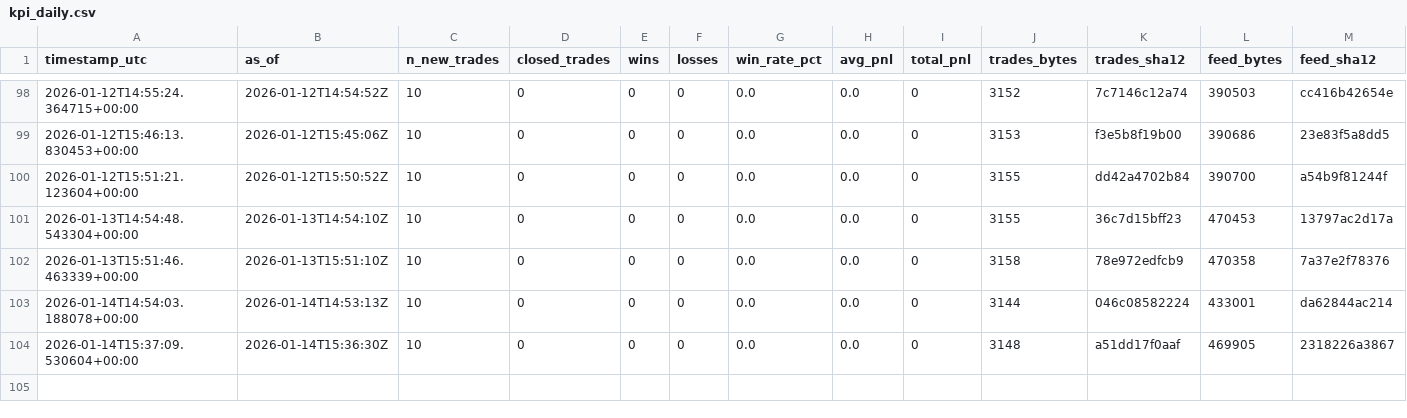
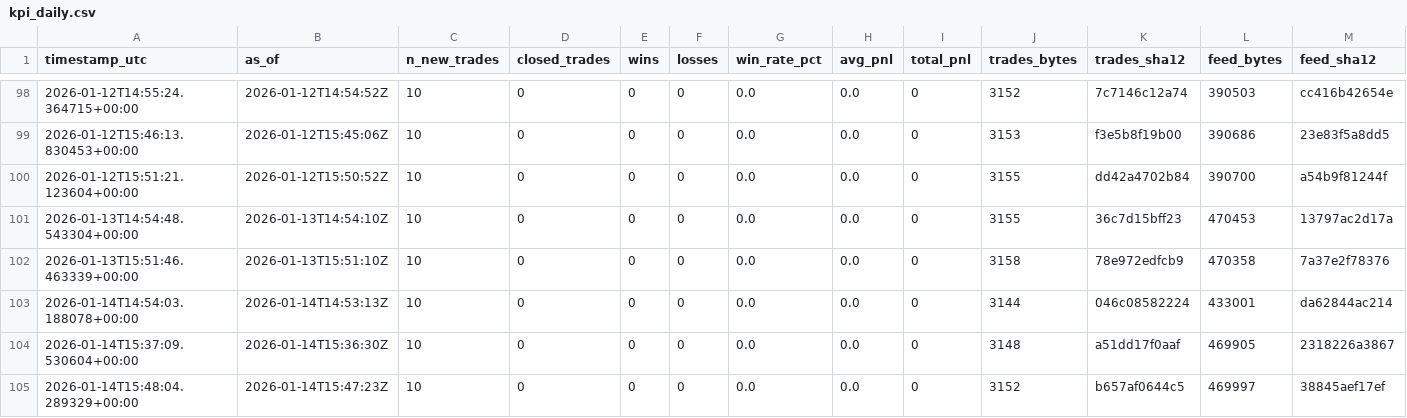
Before and after one commit to sanderh203/tk-daily-feed, a CSV file: kpi/kpi_daily.csv, drawn as a sheet; only a part is shown, gaps mark what is left out; rows hold the shown columns only; the diff names each change by its address in the sheet, - before the commit and + after, or states it on an @@ line.

```diff
--- a/kpi/kpi_daily.csv
+++ b/kpi/kpi_daily.csv
+row 105: 2026-01-14T15:48:04.289329+00:00 | 2026-01-14T15:47:23Z | 10 | 0 | 0 | 0 | 0.0 | 0.0 | 0 | 3152 | b657af0644c5 | 469997 | 38845aef17ef
```
Also changed, not shown: 3 other files.
